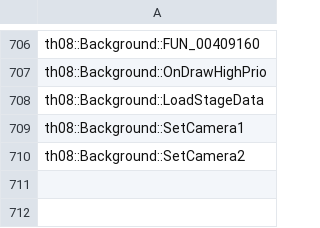
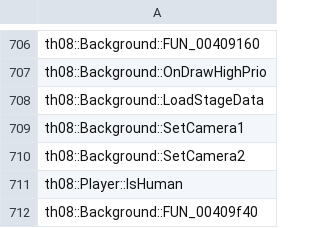
Before and after one commit to N0zoM1z0/th08, a CSV file: config/implemented.csv, drawn as a sheet; only a part is shown, gaps mark what is left out.

```diff
--- a/config/implemented.csv
+++ b/config/implemented.csv
@@ -710 +710,3 @@ th08::Background::SetCamera1
 th08::Background::SetCamera2
+th08::Player::IsHuman
+th08::Background::FUN_00409f40
```
Also changed, not shown: config/matches.csv, 7 other files.
